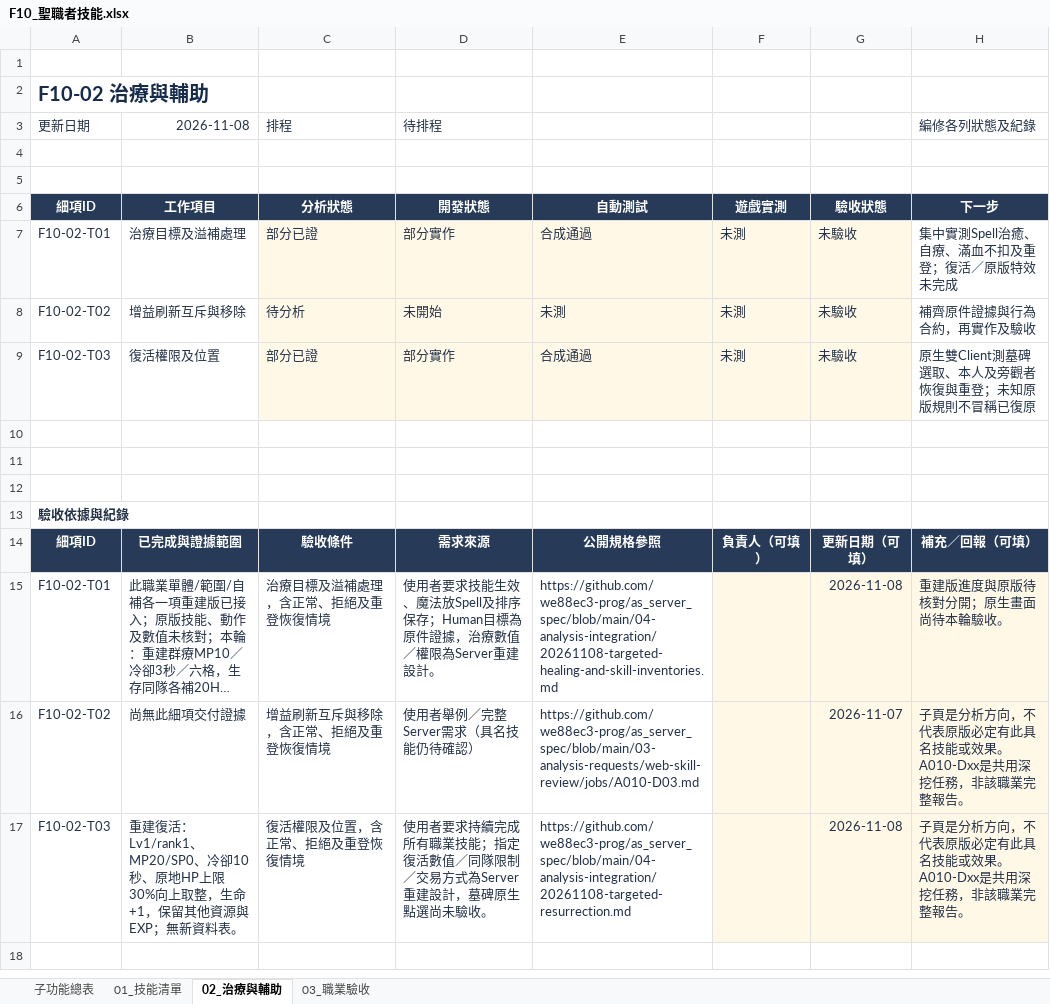
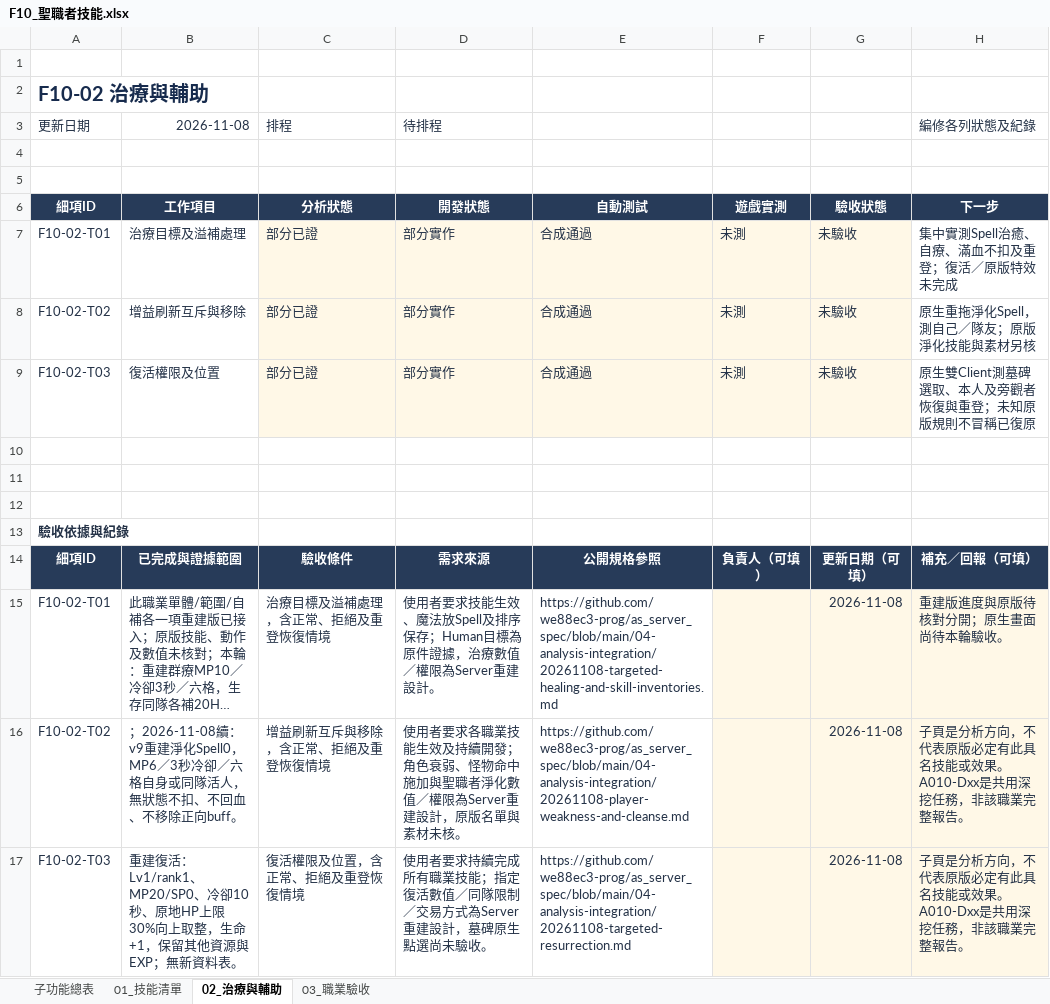
Before and after one commit to we88ec3-prog/as_server_spec, an Excel workbook: 06-development-tracking/details/F10_聖職者技能.xlsx, sheet 02_治療與輔助, drawn as a sheet; long unchanged cells end in …; values as stored, in another font and other column widths than the file's, no borders; conditional formats and table styles not drawn; the diff names each change by its address in the sheet, - before the commit and + after, or states it on an @@ line.

Commit message:
Specify player weakness cleanse and update five progress workbooks

```diff
--- a/06-development-tracking/details/F10_聖職者技能.xlsx (sheet 02_治療與輔助)
+++ b/06-development-tracking/details/F10_聖職者技能.xlsx (sheet 02_治療與輔助)
-C8 (排程): 待分析
+C8 (排程): 部分已證
-D8 (待排程): 未開始
+D8 (待排程): 部分實作
-E8: 未測
+E8: 合成通過
-H8 (編修各列狀態及紀錄): 補齊原件證據與行為合約，再實作及驗收
+H8 (編修各列狀態及紀錄): 原生重拖淨化Spell，測自己／隊友；原版淨化技能與素材另核
-B16 (2026-11-08): 尚無此細項交付證據
+B16 (2026-11-08): ；2026-11-08續：v9重建淨化Spell0，MP6／3秒冷卻／六格自身或同隊活人，無狀態不扣、不回血、不移除正向buff。
-D16 (待排程): 使用者舉例／完整Server需求（具名技能仍待確認）
+D16 (待排程): 使用者要求各職業技能生效及持續開發；角色衰弱、怪物命中施加與聖職者淨化數值／權限為Server重建設計，原版名單與素材未核。
-E16: https://github.com/we88ec3-prog/as_server_spec/blob/main/03-analysis-requests/web-skill-review/jobs/A010-D03.md
+E16: https://github.com/we88ec3-prog/as_server_spec/blob/main/04-analysis-integration/20261108-player-weakness-and-cleanse.md
-G16: 2026-11-07
+G16: 2026-11-08
```
Also changed, not shown: sheet 03_職業驗收, 06-development-tracking/00_Server開發總表.xlsx, 06-development-tracking/details/F02_角色能力與成長.xlsx, 8 other files.
